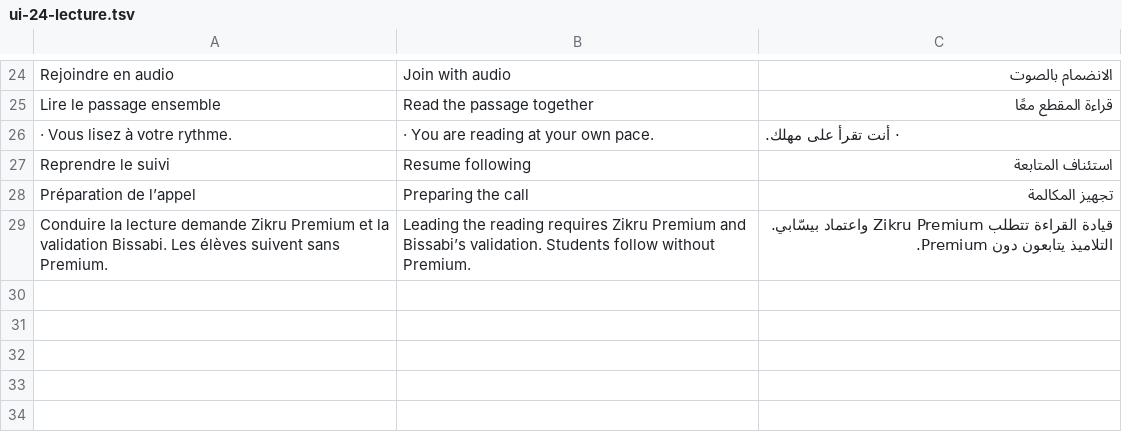
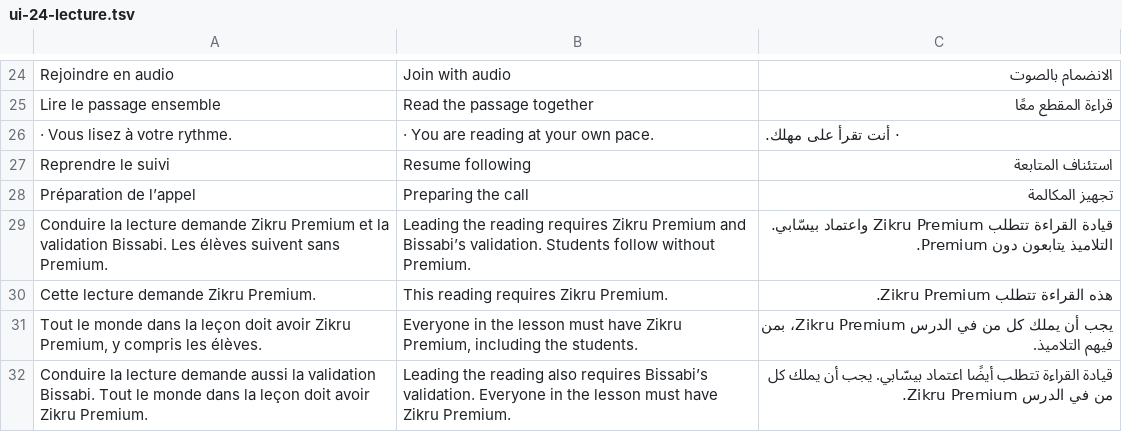
Before and after one commit to mohamadalhabib92/zikru, a TSV file: i18n/ui-24-lecture.tsv, drawn as a sheet; only a part is shown, gaps mark what is left out.

```diff
--- a/i18n/ui-24-lecture.tsv
+++ b/i18n/ui-24-lecture.tsv
@@ -29 +29,4 @@ Préparation de l’appel	Preparing the call	تجهيز المكالمة
 Conduire la lecture demande Zikru Premium et la validation Bissabi. Les élèves suivent sans Premium.	Leading the reading requires Zikru Premium and Bissabi’s validation. Students follow without Premium.	قيادة القراءة تتطلب Zikru Premium واعتماد بيسّابي. التلاميذ يتابعون دون Premium.
+Cette lecture demande Zikru Premium.	This reading requires Zikru Premium.	هذه القراءة تتطلب Zikru Premium.
+Tout le monde dans la leçon doit avoir Zikru Premium, y compris les élèves.	Everyone in the lesson must have Zikru Premium, including the students.	يجب أن يملك كل من في الدرس Zikru Premium، بمن فيهم التلاميذ.
+Conduire la lecture demande aussi la validation Bissabi. Tout le monde dans la leçon doit avoir Zikru Premium.	Leading the reading also requires Bissabi’s validation. Everyone in the lesson must have Zikru Premium.	قيادة القراءة تتطلب أيضًا اعتماد بيسّابي. يجب أن يملك كل من في الدرس Zikru Premium.
```
Also changed, not shown: i18n/de/ui-19-appels.tsv, i18n/de/ui-24-lecture.tsv, 19 other files.
